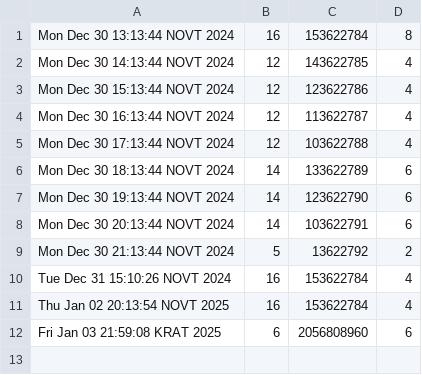
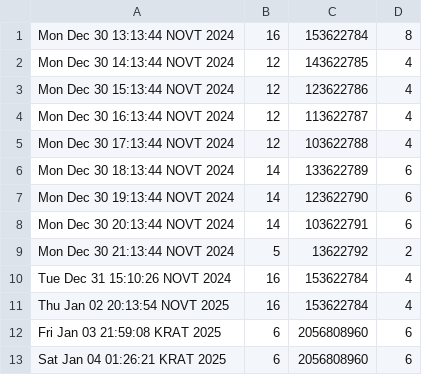
Before and after one commit to tankoman228/cubes_and_mods, a CSV file: admin/statistics/machines/1.csv, drawn as a sheet.

```diff
--- a/admin/statistics/machines/1.csv
+++ b/admin/statistics/machines/1.csv
@@ -12 +12,2 @@ Thu Jan 02 20:13:54 NOVT 2025,16,153622784,4
 Fri Jan 03 21:59:08 KRAT 2025,6,2056808960,6
+Sat Jan 04 01:26:21 KRAT 2025,6,2056808960,6
```
Also changed, not shown: 52 other files.
